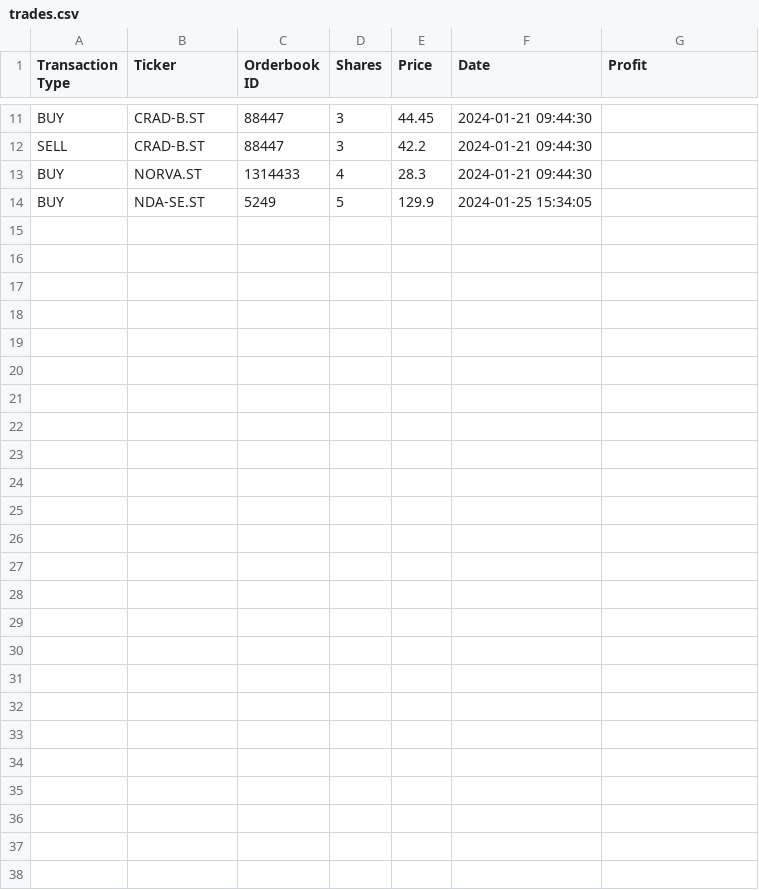
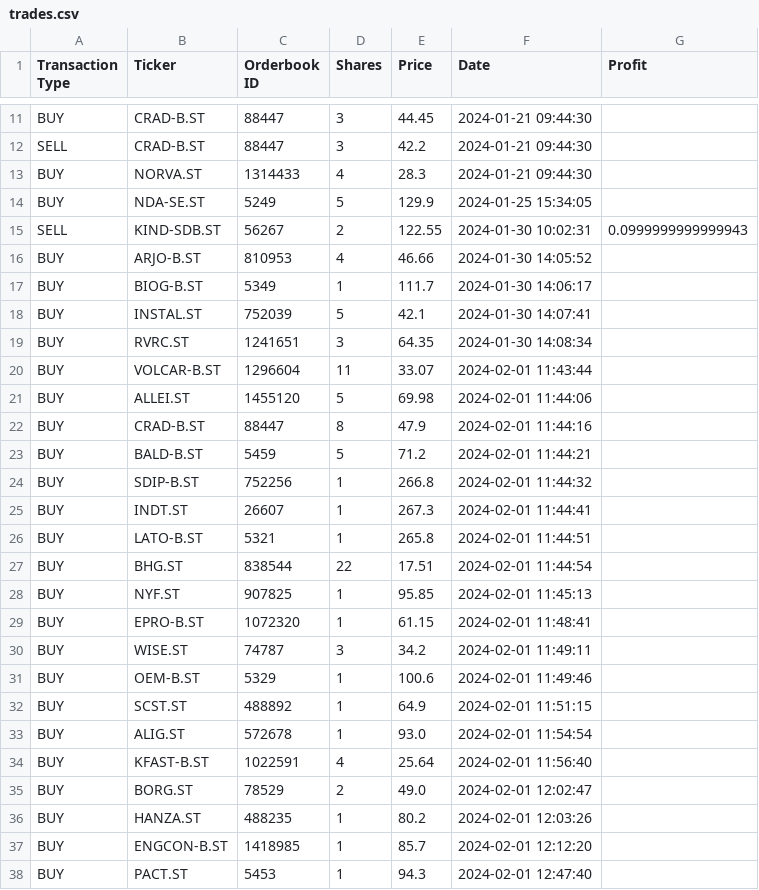
Before and after one commit to vriken/py-breakout, a CSV file: output/trades.csv, drawn as a sheet; only a part is shown, gaps mark what is left out.

```diff
--- a/output/trades.csv
+++ b/output/trades.csv
@@ -14 +14,25 @@ BUY,NORVA.ST,1314433,4,28.3,2024-01-21 09:44:30,
 BUY,NDA-SE.ST,5249,5,129.9,2024-01-25 15:34:05,
+SELL,KIND-SDB.ST,56267,2,122.55,2024-01-30 10:02:31,0.0999999999999943
+BUY,ARJO-B.ST,810953,4,46.66,2024-01-30 14:05:52,
+BUY,BIOG-B.ST,5349,1,111.7,2024-01-30 14:06:17,
+BUY,INSTAL.ST,752039,5,42.1,2024-01-30 14:07:41,
+BUY,RVRC.ST,1241651,3,64.35,2024-01-30 14:08:34,
+BUY,VOLCAR-B.ST,1296604,11,33.07,2024-02-01 11:43:44,
+BUY,ALLEI.ST,1455120,5,69.98,2024-02-01 11:44:06,
+BUY,CRAD-B.ST,88447,8,47.9,2024-02-01 11:44:16,
+BUY,BALD-B.ST,5459,5,71.2,2024-02-01 11:44:21,
+BUY,SDIP-B.ST,752256,1,266.8,2024-02-01 11:44:32,
+BUY,INDT.ST,26607,1,267.3,2024-02-01 11:44:41,
+BUY,LATO-B.ST,5321,1,265.8,2024-02-01 11:44:51,
+BUY,BHG.ST,838544,22,17.51,2024-02-01 11:44:54,
+BUY,NYF.ST,907825,1,95.85,2024-02-01 11:45:13,
+BUY,EPRO-B.ST,1072320,1,61.15,2024-02-01 11:48:41,
+BUY,WISE.ST,74787,3,34.2,2024-02-01 11:49:11,
+BUY,OEM-B.ST,5329,1,100.6,2024-02-01 11:49:46,
+BUY,SCST.ST,488892,1,64.9,2024-02-01 11:51:15,
+BUY,ALIG.ST,572678,1,93.0,2024-02-01 11:54:54,
+BUY,KFAST-B.ST,1022591,4,25.64,2024-02-01 11:56:40,
+BUY,BORG.ST,78529,2,49.0,2024-02-01 12:02:47,
+BUY,HANZA.ST,488235,1,80.2,2024-02-01 12:03:26,
+BUY,ENGCON-B.ST,1418985,1,85.7,2024-02-01 12:12:20,
+BUY,PACT.ST,5453,1,94.3,2024-02-01 12:47:40,
```
Also changed, not shown: input/best_tickers.csv, output/optimized_tickers_with_id.csv, 15 other files.
